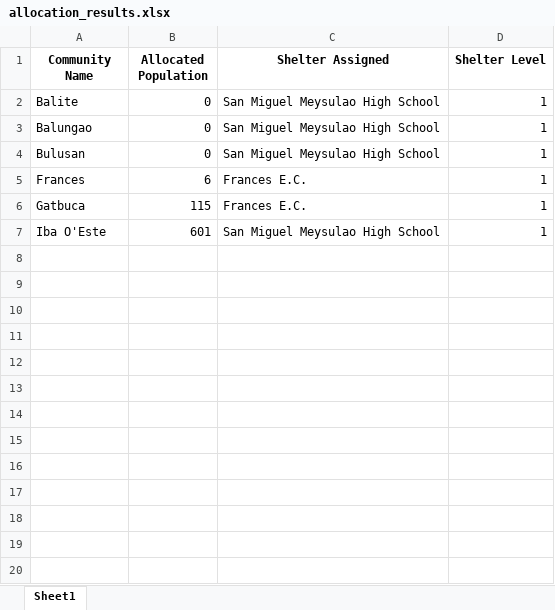
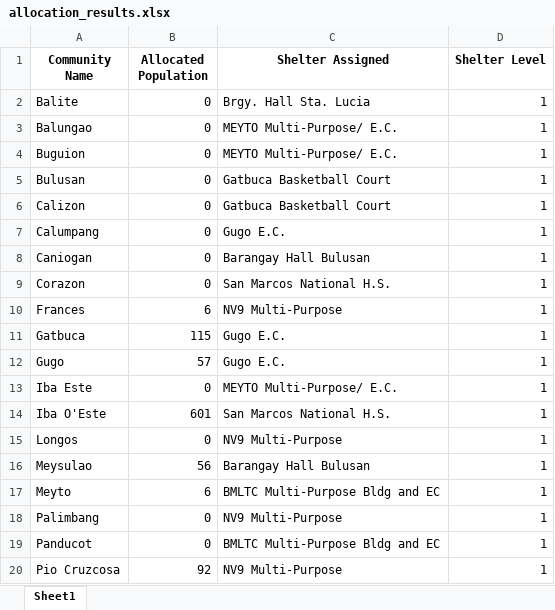
Before and after one commit to Lucianono/ShelterAlloc_Thesis, an Excel workbook: ProgramSrc/allocation_results.xlsx, sheet Sheet1, drawn as a sheet; only a part is shown; values as stored, in another font and other column widths than the file's, no borders; addresses are those after the commit; the diff covers the shown part only; the diff names each change by its address in the sheet, - before the commit and + after, or states it on an @@ line.

```diff
--- a/ProgramSrc/allocation_results.xlsx (sheet Sheet1)
+++ b/ProgramSrc/allocation_results.xlsx (sheet Sheet1)
-C2 (Shelter Assigned): San Miguel Meysulao High School
+C2 (Shelter Assigned): Brgy. Hall Sta. Lucia
-C3 (Shelter Assigned): San Miguel Meysulao High School
+C3 (Shelter Assigned): MEYTO Multi-Purpose/ E.C.
+row 4: Buguion | 0 | MEYTO Multi-Purpose/ E.C. | 1
-C5 (Shelter Assigned): San Miguel Meysulao High School
+C5 (Shelter Assigned): Gatbuca Basketball Court
+row 6: Calizon | 0 | Gatbuca Basketball Court | 1
+row 7: Calumpang | 0 | Gugo E.C. | 1
+row 8: Caniogan | 0 | Barangay Hall Bulusan | 1
+row 9: Corazon | 0 | San Marcos National H.S. | 1
-C10 (Shelter Assigned): Frances E.C.
+C10 (Shelter Assigned): NV9 Multi-Purpose
-C11 (Shelter Assigned): Frances E.C.
+C11 (Shelter Assigned): Gugo E.C.
+row 12: Gugo | 57 | Gugo E.C. | 1
+row 13: Iba Este | 0 | MEYTO Multi-Purpose/ E.C. | 1
-C14 (Shelter Assigned): San Miguel Meysulao High School
+C14 (Shelter Assigned): San Marcos National H.S.
+row 15: Longos | 0 | NV9 Multi-Purpose | 1
+row 16: Meysulao | 56 | Barangay Hall Bulusan | 1
+row 17: Meyto | 6 | BMLTC Multi-Purpose Bldg and EC | 1
+row 18: Palimbang | 0 | NV9 Multi-Purpose | 1
+row 19: Panducot | 0 | BMLTC Multi-Purpose Bldg and EC | 1
+row 20: Pio Cruzcosa | 92 | NV9 Multi-Purpose | 1
```
Also changed, not shown: 10 added rows elsewhere in this sheet, ProgramSrc/commData.xlsx, ProgramSrc/distance_matrix.xlsx, 10 other files.
